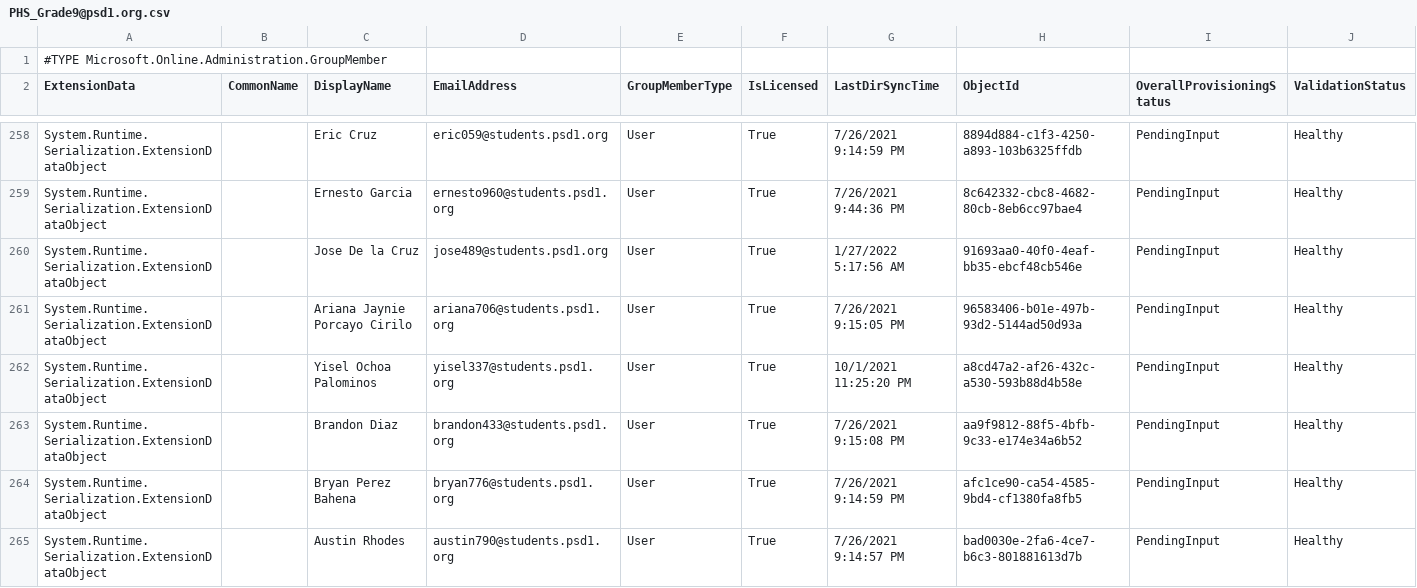
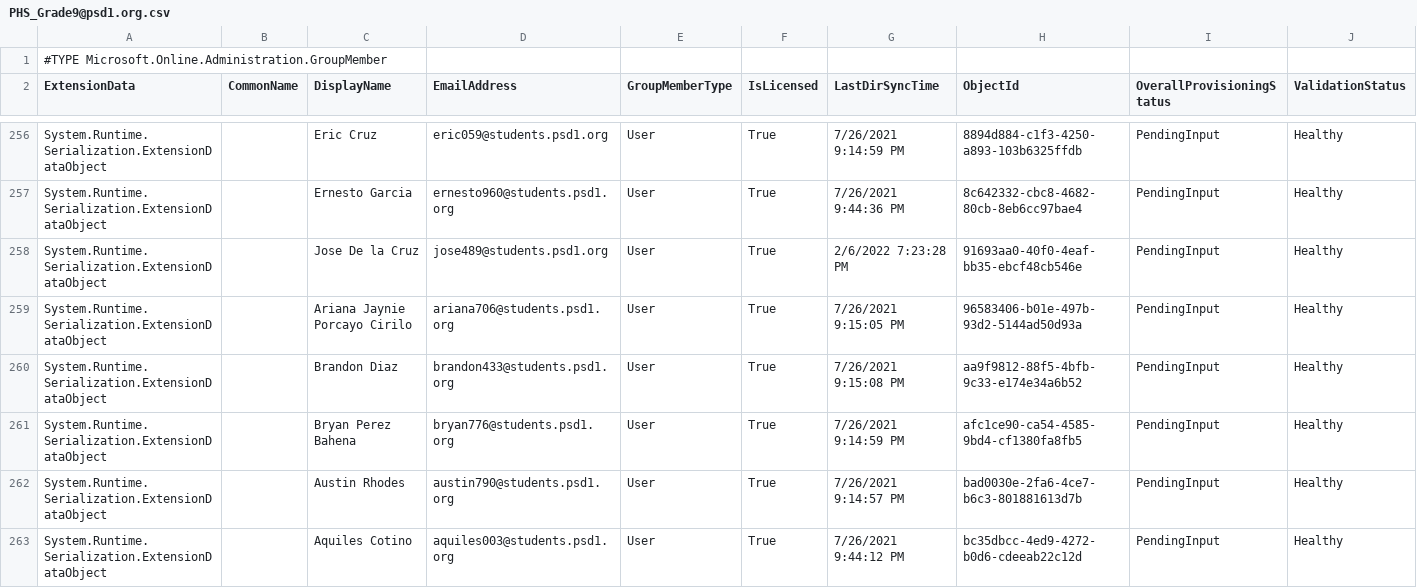
Before and after one commit to j-o-h-n-w-e-i-s/Misc, a CSV file: PHS_Grade9@psd1.org.csv, drawn as a sheet; only a part is shown, gaps mark what is left out; the shorter side is filled out with more unchanged rows; the diff covers the shown part only.

```diff
--- a/PHS_Grade9@psd1.org.csv
+++ b/PHS_Grade9@psd1.org.csv
@@ -259,5 +257,4 @@
 "System.Runtime.Serialization.ExtensionDataObject",,"Ernesto Garcia","ernesto960@students.psd1.org","User","True","7/26/2021 9:44:36 PM","8c642332-cbc8-4682-80cb-8eb6cc97bae4","PendingInput","Healthy"
-"System.Runtime.Serialization.ExtensionDataObject",,"Jose De la Cruz","jose489@students.psd1.org","User","True","1/27/2022 5:17:56 AM","91693aa0-40f0-4eaf-bb35-ebcf48cb546e","PendingInput","Healthy"
+"System.Runtime.Serialization.ExtensionDataObject",,"Jose De la Cruz","jose489@students.psd1.org","User","True","2/6/2022 7:23:28 PM","91693aa0-40f0-4eaf-bb35-ebcf48cb546e","PendingInput","Healthy"
 "System.Runtime.Serialization.ExtensionDataObject",,"Ariana Jaynie Porcayo Cirilo","ariana706@students.psd1.org","User","True","7/26/2021 9:15:05 PM","96583406-b01e-497b-93d2-5144ad50d93a","PendingInput","Healthy"
-"System.Runtime.Serialization.ExtensionDataObject",,"Yisel Ochoa Palominos","yisel337@students.psd1.org","User","True","10/1/2021 11:25:20 PM","a8cd47a2-af26-432c-a530-593b88d4b58e","PendingInput","Healthy"
 "System.Runtime.Serialization.ExtensionDataObject",,"Brandon Diaz","brandon433@students.psd1.org","User","True","7/26/2021 9:15:08 PM","aa9f9812-88f5-4bfb-9c33-e174e34a6b52","PendingInput","Healthy"
```
Also changed, not shown: 8 added rows, 11 removed rows and 10 edited cells elsewhere in this file, PHS-Certificated@psd1.org.csv, PHS-Classified@psd1.org.csv, 7 other files.
